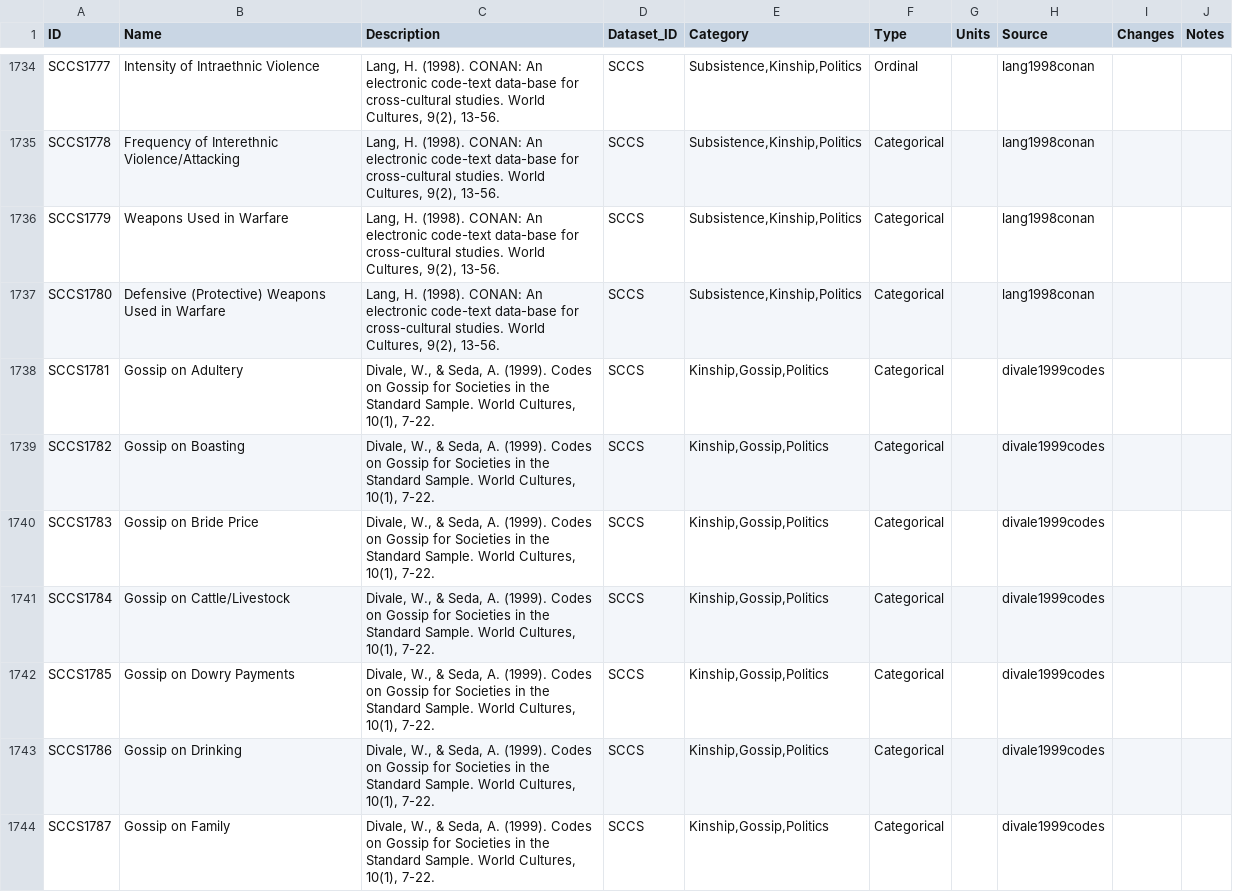
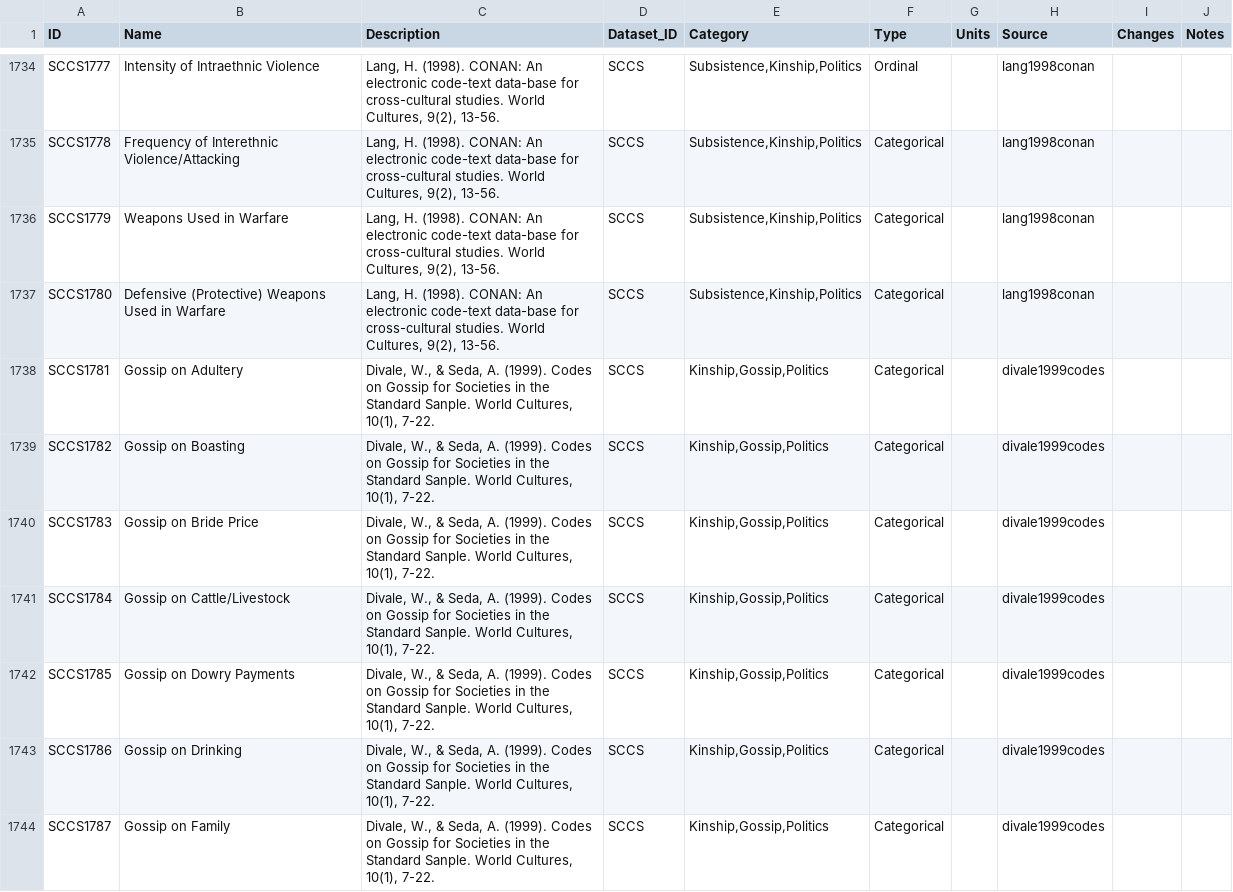
Before and after one commit to D-PLACE/dplace-cldf, a CSV file: cldf/parameters.csv, drawn as a sheet; only a part is shown, gaps mark what is left out; the diff covers the shown part only.

```diff
--- a/cldf/parameters.csv
+++ b/cldf/parameters.csv
@@ -1921,8 +1921,8 @@ SCCS1779,Weapons Used in Warfare,"Lang, H. (1998). CONAN: An electronic code-tex
 SCCS1780,Defensive (Protective) Weapons Used in Warfare,"Lang, H. (1998). CONAN: An electronic code-text data-base for cross-cultural studies. World Cultures, 9(2), 13-56.",SCCS,"Subsistence,Kinship,Politics",Categorical,,lang1998conan,,
-SCCS1781,Gossip on Adultery,"Divale, W., & Seda, A. (1999). Codes on Gossip for Societies in the Standard Sample. World Cultures, 10(1), 7-22.",SCCS,"Kinship,Gossip,Politics",Categorical,,divale1999codes,,
-SCCS1782,Gossip on Boasting,"Divale, W., & Seda, A. (1999). Codes on Gossip for Societies in the Standard Sample. World Cultures, 10(1), 7-22.",SCCS,"Kinship,Gossip,Politics",Categorical,,divale1999codes,,
-SCCS1783,Gossip on Bride Price,"Divale, W., & Seda, A. (1999). Codes on Gossip for Societies in the Standard Sample. World Cultures, 10(1), 7-22.",SCCS,"Kinship,Gossip,Politics",Categorical,,divale1999codes,,
-SCCS1784,Gossip on Cattle/Livestock,"Divale, W., & Seda, A. (1999). Codes on Gossip for Societies in the Standard Sample. World Cultures, 10(1), 7-22.",SCCS,"Kinship,Gossip,Politics",Categorical,,divale1999codes,,
-SCCS1785,Gossip on Dowry Payments,"Divale, W., & Seda, A. (1999). Codes on Gossip for Societies in the Standard Sample. World Cultures, 10(1), 7-22.",SCCS,"Kinship,Gossip,Politics",Categorical,,divale1999codes,,
-SCCS1786,Gossip on Drinking,"Divale, W., & Seda, A. (1999). Codes on Gossip for Societies in the Standard Sample. World Cultures, 10(1), 7-22.",SCCS,"Kinship,Gossip,Politics",Categorical,,divale1999codes,,
-SCCS1787,Gossip on Family,"Divale, W., & Seda, A. (1999). Codes on Gossip for Societies in the Standard Sample. World Cultures, 10(1), 7-22.",SCCS,"Kinship,Gossip,Politics",Categorical,,divale1999codes,,
+SCCS1781,Gossip on Adultery,"Divale, W., & Seda, A. (1999). Codes on Gossip for Societies in the Standard Sanple. World Cultures, 10(1), 7-22.",SCCS,"Kinship,Gossip,Politics",Categorical,,divale1999codes,,
+SCCS1782,Gossip on Boasting,"Divale, W., & Seda, A. (1999). Codes on Gossip for Societies in the Standard Sanple. World Cultures, 10(1), 7-22.",SCCS,"Kinship,Gossip,Politics",Categorical,,divale1999codes,,
+SCCS1783,Gossip on Bride Price,"Divale, W., & Seda, A. (1999). Codes on Gossip for Societies in the Standard Sanple. World Cultures, 10(1), 7-22.",SCCS,"Kinship,Gossip,Politics",Categorical,,divale1999codes,,
+SCCS1784,Gossip on Cattle/Livestock,"Divale, W., & Seda, A. (1999). Codes on Gossip for Societies in the Standard Sanple. World Cultures, 10(1), 7-22.",SCCS,"Kinship,Gossip,Politics",Categorical,,divale1999codes,,
+SCCS1785,Gossip on Dowry Payments,"Divale, W., & Seda, A. (1999). Codes on Gossip for Societies in the Standard Sanple. World Cultures, 10(1), 7-22.",SCCS,"Kinship,Gossip,Politics",Categorical,,divale1999codes,,
+SCCS1786,Gossip on Drinking,"Divale, W., & Seda, A. (1999). Codes on Gossip for Societies in the Standard Sanple. World Cultures, 10(1), 7-22.",SCCS,"Kinship,Gossip,Politics",Categorical,,divale1999codes,,
+SCCS1787,Gossip on Family,"Divale, W., & Seda, A. (1999). Codes on Gossip for Societies in the Standard Sanple. World Cultures, 10(1), 7-22.",SCCS,"Kinship,Gossip,Politics",Categorical,,divale1999codes,,
```
Also changed, not shown: 27 edited cells elsewhere in this file, cldf/codes.csv, cldf/languages.csv, 2 other files.
